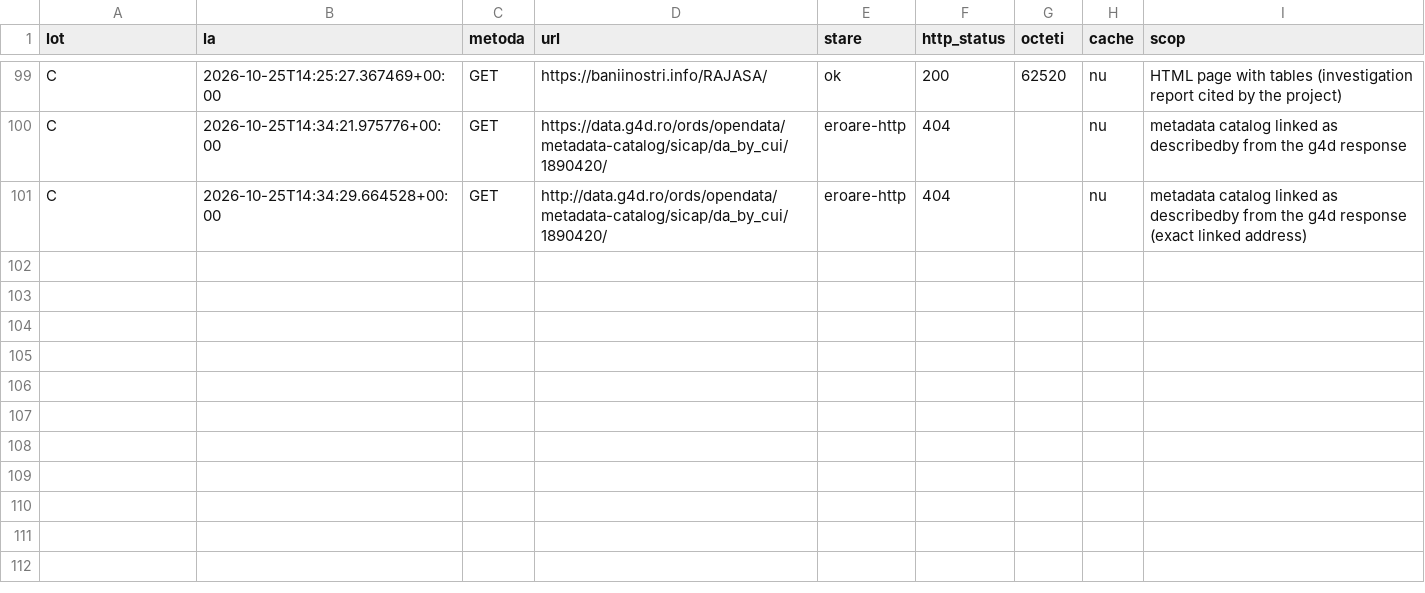
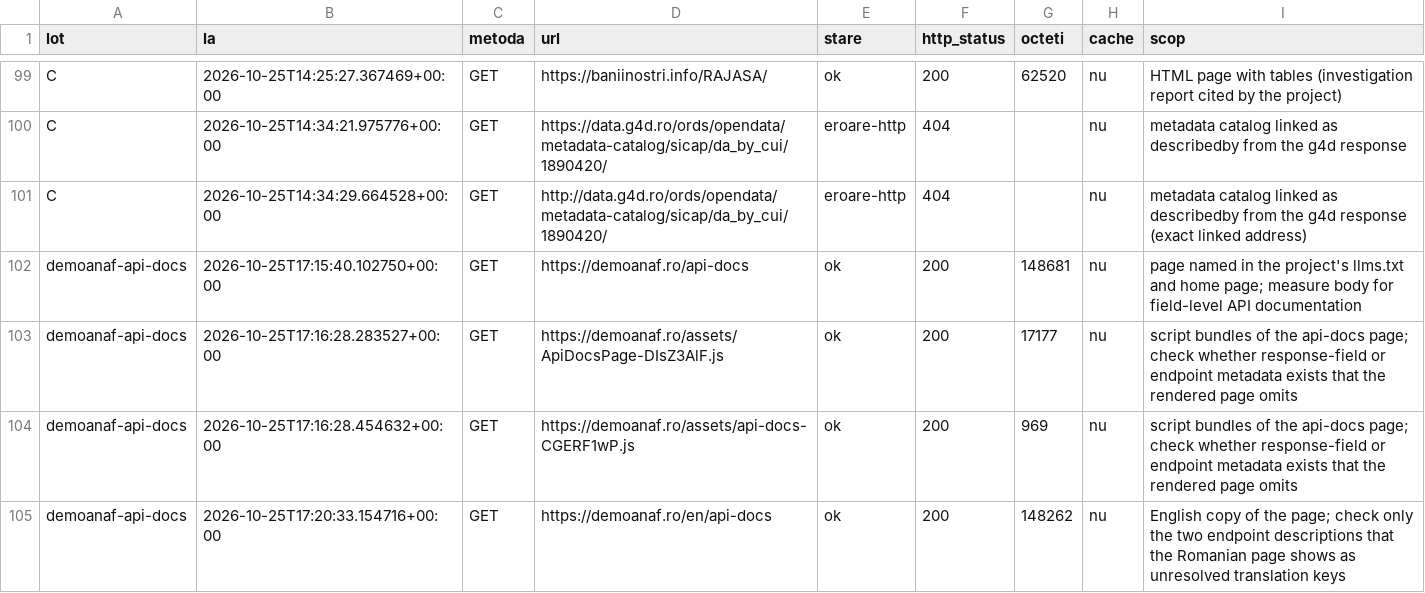
Before and after one commit to gov2-ro/awesome-civtech-ro, a CSV file: data/taxonomy-v2/observatii/inventare/jurnal-cereri.csv, drawn as a sheet; only a part is shown, gaps mark what is left out.

```diff
--- a/data/taxonomy-v2/observatii/inventare/jurnal-cereri.csv
+++ b/data/taxonomy-v2/observatii/inventare/jurnal-cereri.csv
@@ -101 +101,5 @@ C,2026-10-25T14:34:21.975776+00:00,GET,https://data.g4d.ro/ords/opendata/metadat
 C,2026-10-25T14:34:29.664528+00:00,GET,http://data.g4d.ro/ords/opendata/metadata-catalog/sicap/da_by_cui/1890420/,eroare-http,404,,nu,metadata catalog linked as describedby from the g4d response (exact linked address)
+demoanaf-api-docs,2026-10-25T17:15:40.102750+00:00,GET,https://demoanaf.ro/api-docs,ok,200,148681,nu,page named in the project's llms.txt and home page; measure body for field-level API documentation
+demoanaf-api-docs,2026-10-25T17:16:28.283527+00:00,GET,https://demoanaf.ro/assets/ApiDocsPage-DIsZ3AlF.js,ok,200,17177,nu,script bundles of the api-docs page; check whether response-field or endpoint metadata exists that the rendered page omits
+demoanaf-api-docs,2026-10-25T17:16:28.454632+00:00,GET,https://demoanaf.ro/assets/api-docs-CGERF1wP.js,ok,200,969,nu,script bundles of the api-docs page; check whether response-field or endpoint metadata exists that the rendered page omits
+demoanaf-api-docs,2026-10-25T17:20:33.154716+00:00,GET,https://demoanaf.ro/en/api-docs,ok,200,148262,nu,English copy of the page; check only the two endpoint descriptions that the Romanian page shows as unresolved translation keys
```
Also changed, not shown: data/taxonomy-v2/observatii/inventare/acoperire.csv, data/taxonomy-v2/observatii/inventare/rezumat.csv, 18 other files.
